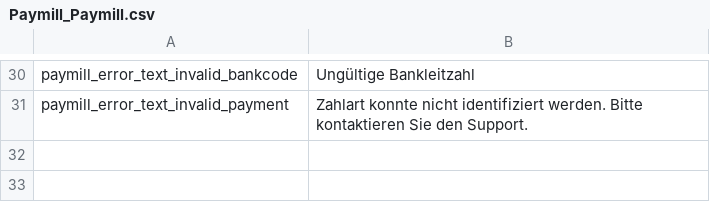
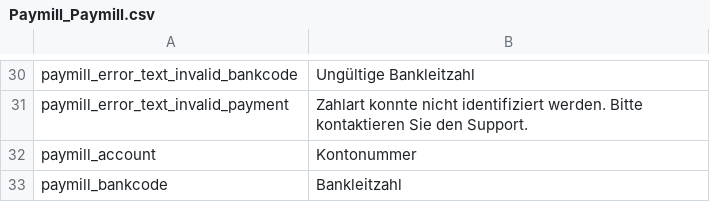
Before and after one commit to paymill/paymill-magento, a CSV file: app/locale/de_DE/Paymill_Paymill.csv, drawn as a sheet; only a part is shown, gaps mark what is left out.

```diff
--- a/app/locale/de_DE/Paymill_Paymill.csv
+++ b/app/locale/de_DE/Paymill_Paymill.csv
@@ -31 +31,3 @@
 "paymill_error_text_invalid_payment","Zahlart konnte nicht identifiziert werden. Bitte kontaktieren Sie den Support."
+"paymill_account","Kontonummer"
+"paymill_bankcode","Bankleitzahl"
```
Also changed, not shown: 2 other files.
